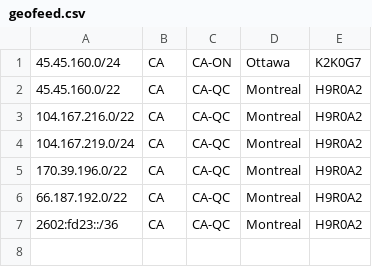
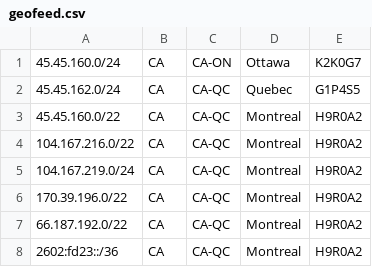
Before and after one commit to hivedc/as33185-geofeed, a CSV file: geofeed.csv, drawn as a sheet; the diff names each change by its address in the sheet, - before the commit and + after, or states it on an @@ line.

Commit message:
Update geofeed.csv
Editing 45.45.162.0/24, assigned to Quebec city (G1P 4S5)

```diff
--- a/geofeed.csv
+++ b/geofeed.csv
+row 2: 45.45.162.0/24 | CA | CA-QC | Quebec | G1P4S5
```
